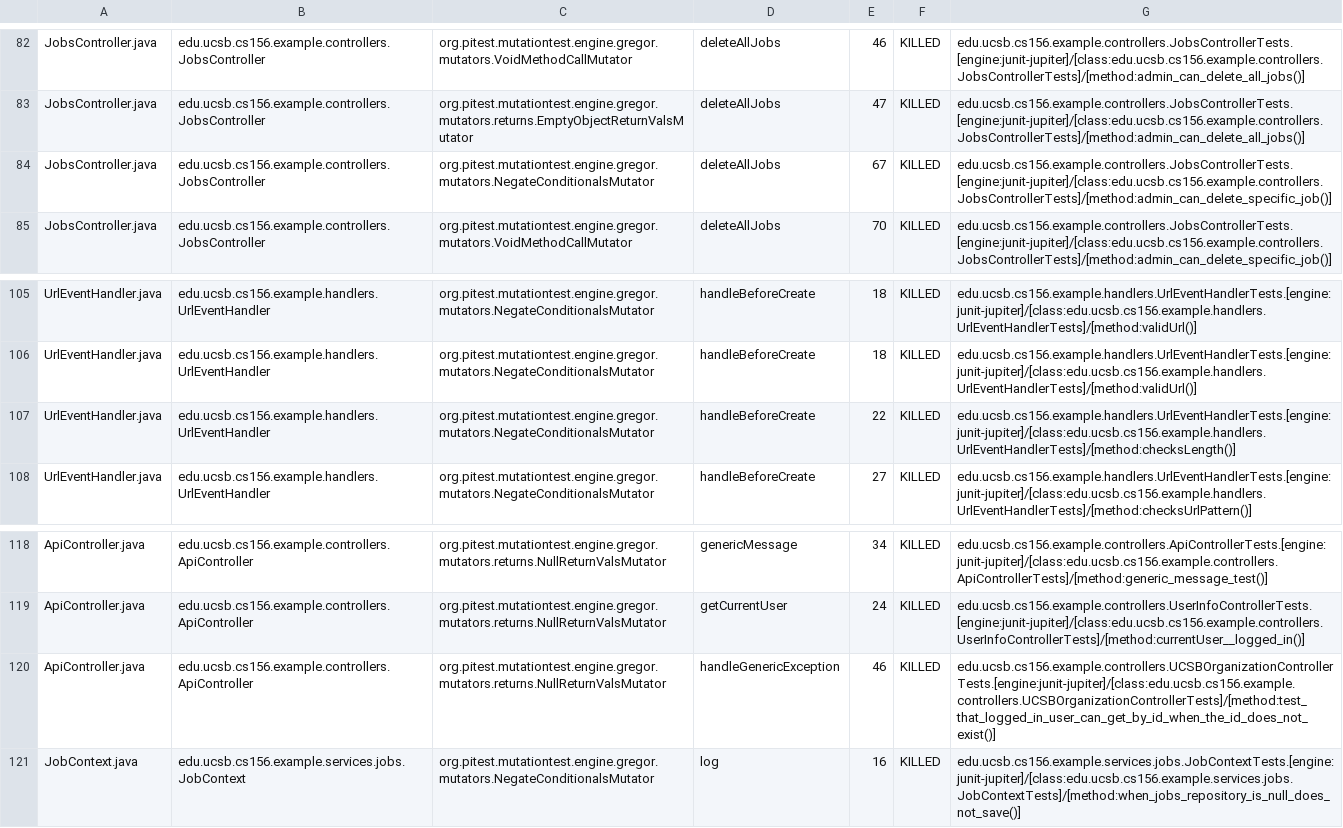
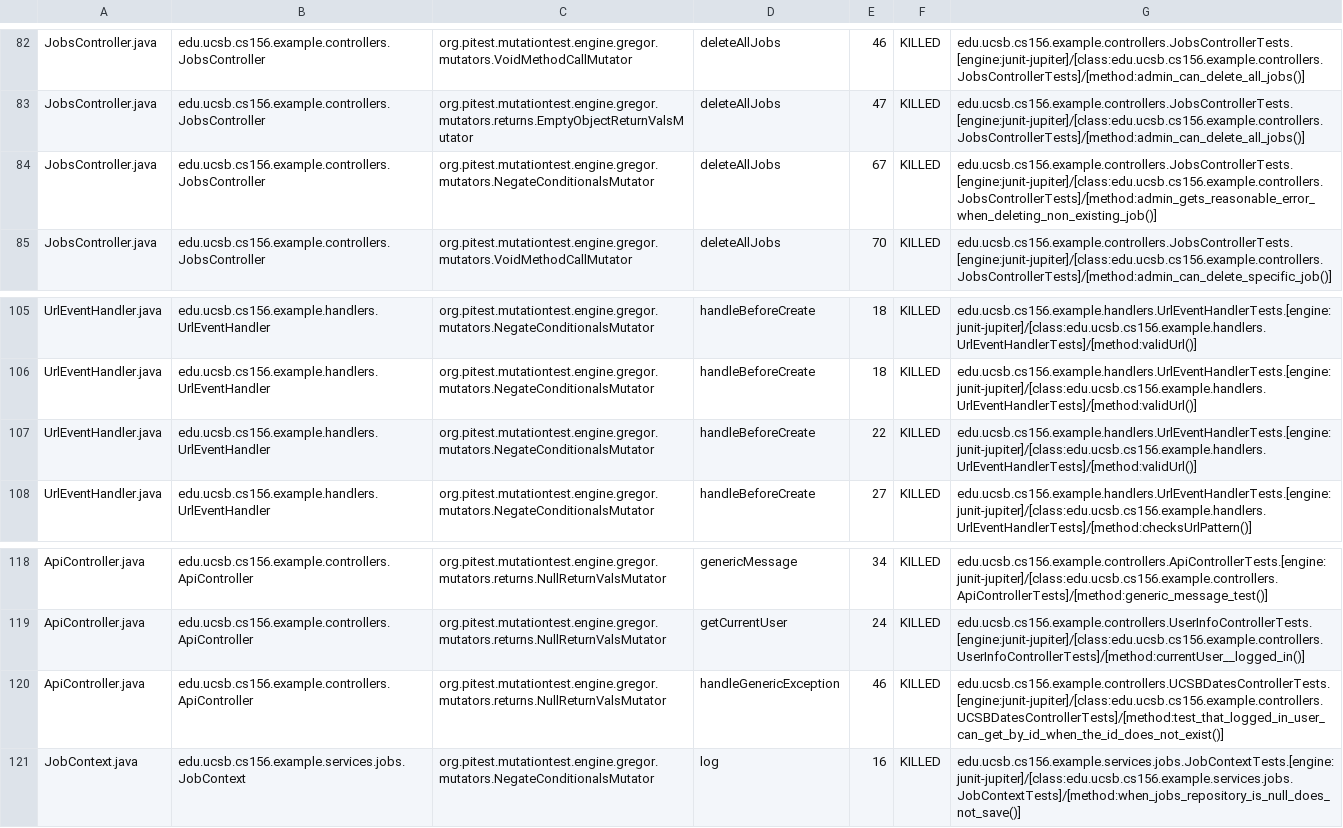
Before and after one commit to ucsb-cs156-s26/team01-s26-16, a CSV file: prs/58/pitest/mutations.csv, drawn as a sheet; only a part is shown, gaps mark what is left out.

Commit message:
Deploying to gh-pages from @ ucsb-cs156-s26/team01-s26-16@32d305e0c433b1b966520fd65645ae2746026688 🚀

```diff
--- a/prs/58/pitest/mutations.csv
+++ b/prs/58/pitest/mutations.csv
@@ -83,3 +83,3 @@ JobsController.java,edu.ucsb.cs156.example.controllers.JobsController,org.pitest
 JobsController.java,edu.ucsb.cs156.example.controllers.JobsController,org.pitest.mutationtest.engine.gregor.mutators.returns.EmptyObjectReturnValsMutator,deleteAllJobs,47,KILLED,edu.ucsb.cs156.example.controllers.JobsControllerTests.[engine:junit-jupiter]/[class:edu.ucsb.cs156.example.controllers.JobsControllerTests]/[method:admin_can_delete_all_jobs()]
-JobsController.java,edu.ucsb.cs156.example.controllers.JobsController,org.pitest.mutationtest.engine.gregor.mutators.NegateConditionalsMutator,deleteAllJobs,67,KILLED,edu.ucsb.cs156.example.controllers.JobsControllerTests.[engine:junit-jupiter]/[class:edu.ucsb.cs156.example.controllers.JobsControllerTests]/[method:admin_can_delete_specific_job()]
+JobsController.java,edu.ucsb.cs156.example.controllers.JobsController,org.pitest.mutationtest.engine.gregor.mutators.NegateConditionalsMutator,deleteAllJobs,67,KILLED,edu.ucsb.cs156.example.controllers.JobsControllerTests.[engine:junit-jupiter]/[class:edu.ucsb.cs156.example.controllers.JobsControllerTests]/[method:admin_gets_reasonable_error_when_deleting_non_existing_job()]
 JobsController.java,edu.ucsb.cs156.example.controllers.JobsController,org.pitest.mutationtest.engine.gregor.mutators.VoidMethodCallMutator,deleteAllJobs,70,KILLED,edu.ucsb.cs156.example.controllers.JobsControllerTests.[engine:junit-jupiter]/[class:edu.ucsb.cs156.example.controllers.JobsControllerTests]/[method:admin_can_delete_specific_job()]
@@ -106,3 +106,3 @@ UrlEventHandler.java,edu.ucsb.cs156.example.handlers.UrlEventHandler,org.pitest.
 UrlEventHandler.java,edu.ucsb.cs156.example.handlers.UrlEventHandler,org.pitest.mutationtest.engine.gregor.mutators.NegateConditionalsMutator,handleBeforeCreate,18,KILLED,edu.ucsb.cs156.example.handlers.UrlEventHandlerTests.[engine:junit-jupiter]/[class:edu.ucsb.cs156.example.handlers.UrlEventHandlerTests]/[method:validUrl()]
-UrlEventHandler.java,edu.ucsb.cs156.example.handlers.UrlEventHandler,org.pitest.mutationtest.engine.gregor.mutators.NegateConditionalsMutator,handleBeforeCreate,22,KILLED,edu.ucsb.cs156.example.handlers.UrlEventHandlerTests.[engine:junit-jupiter]/[class:edu.ucsb.cs156.example.handlers.UrlEventHandlerTests]/[method:checksLength()]
+UrlEventHandler.java,edu.ucsb.cs156.example.handlers.UrlEventHandler,org.pitest.mutationtest.engine.gregor.mutators.NegateConditionalsMutator,handleBeforeCreate,22,KILLED,edu.ucsb.cs156.example.handlers.UrlEventHandlerTests.[engine:junit-jupiter]/[class:edu.ucsb.cs156.example.handlers.UrlEventHandlerTests]/[method:validUrl()]
 UrlEventHandler.java,edu.ucsb.cs156.example.handlers.UrlEventHandler,org.pitest.mutationtest.engine.gregor.mutators.NegateConditionalsMutator,handleBeforeCreate,27,KILLED,edu.ucsb.cs156.example.handlers.UrlEventHandlerTests.[engine:junit-jupiter]/[class:edu.ucsb.cs156.example.handlers.UrlEventHandlerTests]/[method:checksUrlPattern()]
@@ -119,3 +119,3 @@ ApiController.java,edu.ucsb.cs156.example.controllers.ApiController,org.pitest.m
 ApiController.java,edu.ucsb.cs156.example.controllers.ApiController,org.pitest.mutationtest.engine.gregor.mutators.returns.NullReturnValsMutator,getCurrentUser,24,KILLED,edu.ucsb.cs156.example.controllers.UserInfoControllerTests.[engine:junit-jupiter]/[class:edu.ucsb.cs156.example.controllers.UserInfoControllerTests]/[method:currentUser__logged_in()]
-ApiController.java,edu.ucsb.cs156.example.controllers.ApiController,org.pitest.mutationtest.engine.gregor.mutators.returns.NullReturnValsMutator,handleGenericException,46,KILLED,edu.ucsb.cs156.example.controllers.UCSBOrganizationControllerTests.[engine:junit-jupiter]/[class:edu.ucsb.cs156.example.controllers.UCSBOrganizationControllerTests]/[method:test_that_logged_in_user_can_get_by_id_when_the_id_does_not_exist()]
+ApiController.java,edu.ucsb.cs156.example.controllers.ApiController,org.pitest.mutationtest.engine.gregor.mutators.returns.NullReturnValsMutator,handleGenericException,46,KILLED,edu.ucsb.cs156.example.controllers.UCSBDatesControllerTests.[engine:junit-jupiter]/[class:edu.ucsb.cs156.example.controllers.UCSBDatesControllerTests]/[method:test_that_logged_in_user_can_get_by_id_when_the_id_does_not_exist()]
 JobContext.java,edu.ucsb.cs156.example.services.jobs.JobContext,org.pitest.mutationtest.engine.gregor.mutators.NegateConditionalsMutator,log,16,KILLED,edu.ucsb.cs156.example.services.jobs.JobContextTests.[engine:junit-jupiter]/[class:edu.ucsb.cs156.example.services.jobs.JobContextTests]/[method:when_jobs_repository_is_null_does_not_save()]
```
Also changed, not shown: 20 other files.
